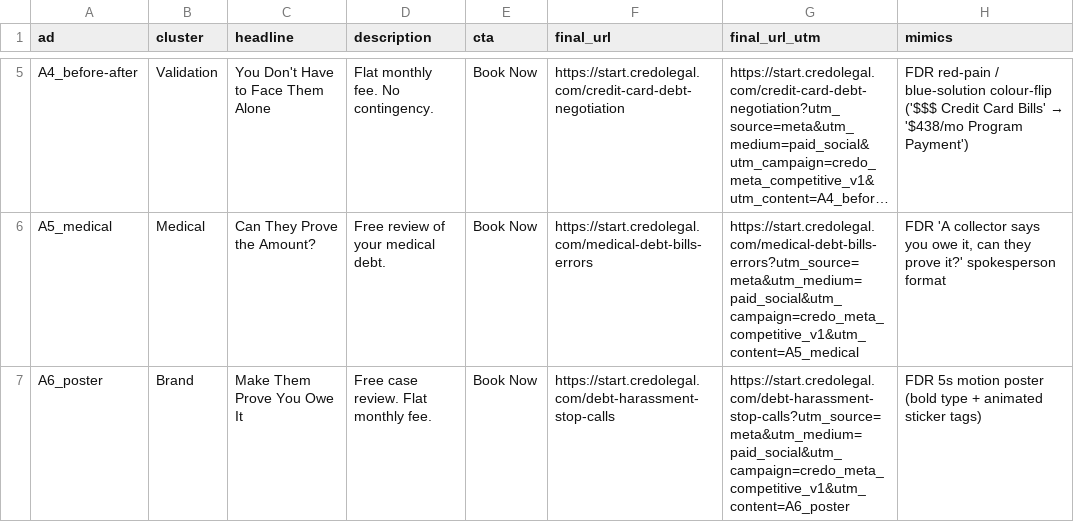
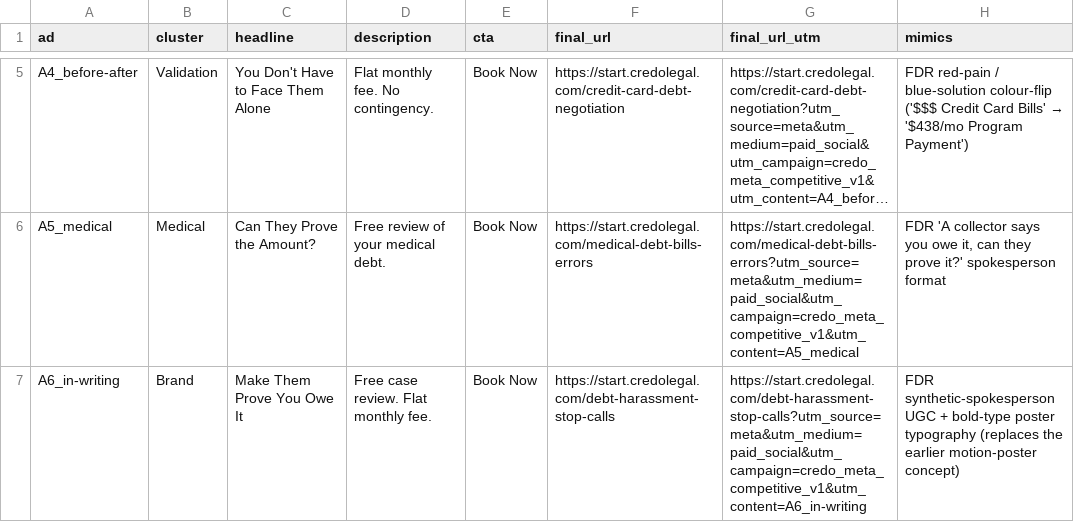
Before and after one commit to 2-human/credo-public-meta-ads-preview, a CSV file: handoff/meta-competitive-v1/copy/ads.csv, drawn as a sheet; only a part is shown, gaps mark what is left out; long unchanged cells end in …; the diff names each change by its address in the sheet, - before the commit and + after, or states it on an @@ line.

```diff
--- a/handoff/meta-competitive-v1/copy/ads.csv
+++ b/handoff/meta-competitive-v1/copy/ads.csv
-A7 (ad): A6_poster
+A7 (ad): A6_in-writing
-G7 (final_url_utm): https://start.credolegal.com/debt-harassment-stop-calls?utm_source=meta&utm_medium=paid_social&utm_campaign=credo_meta_competitive_v1&utm_content=A6_poster
+G7 (final_url_utm): https://start.credolegal.com/debt-harassment-stop-calls?utm_source=meta&utm_medium=paid_social&utm_campaign=credo_meta_competitive_v1&utm_content=A6_in-writing
-H7 (mimics): FDR 5s motion poster (bold type + animated sticker tags)
+H7 (mimics): FDR synthetic-spokesperson UGC + bold-type poster typography (replaces the earlier motion-poster concept)
```
Also changed, not shown: handoff/meta-competitive-v1/copy/bodies.csv, 2 other files.
